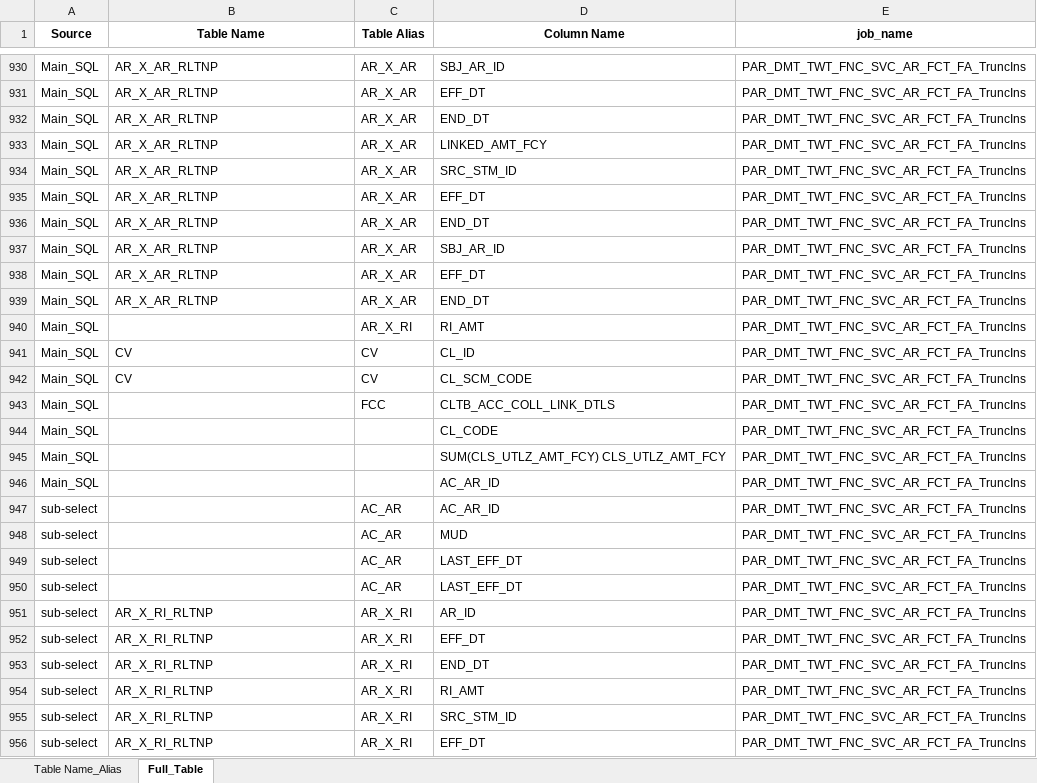
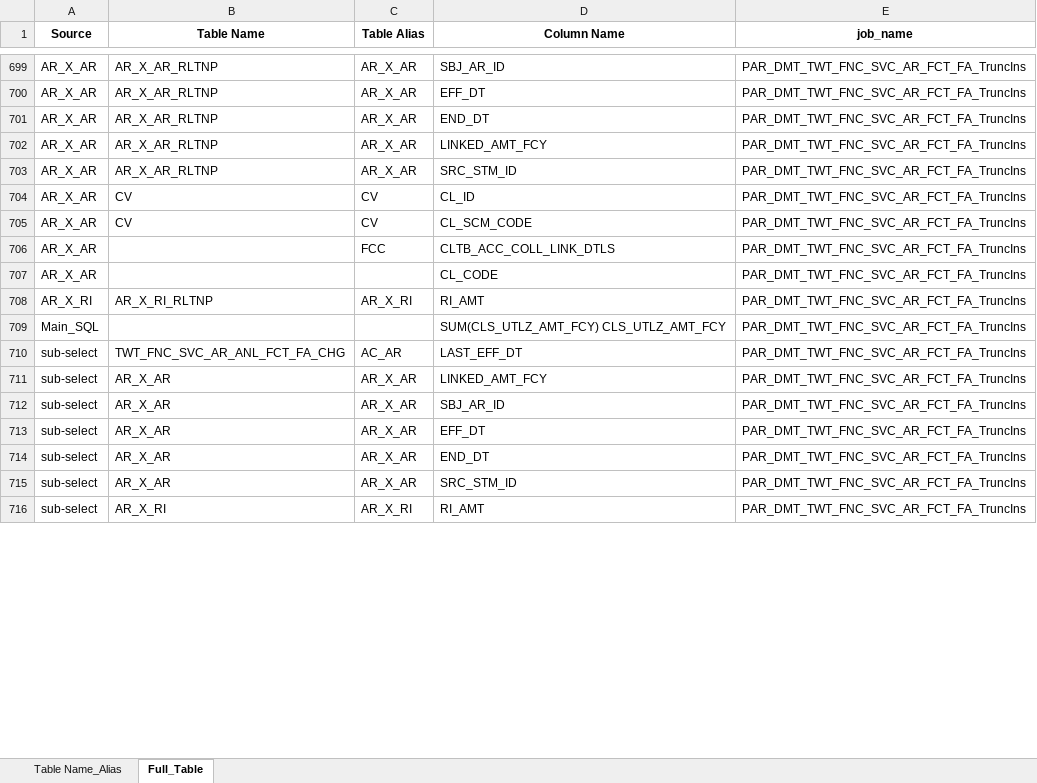
Before and after one commit to JackFrost1412/Parsing_SQL, an Excel workbook: Output/Table_Column/FNC_SVC_AR_FCT_FA_TAB_COL.xlsx, sheet Full_Table, drawn as a sheet; only a part is shown, gaps mark what is left out; values as stored, in another font and other column widths than the file's, no borders; removed rows and columns are numbered as before the commit, all else as after; the diff covers the shown part only; the diff names each change by its address in the sheet, - before the commit and + after, or states it on an @@ line.

```diff
--- a/Output/Table_Column/FNC_SVC_AR_FCT_FA_TAB_COL.xlsx (sheet Full_Table)
+++ b/Output/Table_Column/FNC_SVC_AR_FCT_FA_TAB_COL.xlsx (sheet Full_Table)
-A699:A703 (Source): Main_SQL
+A699:A703 (Source): AR_X_AR
-row 935: Main_SQL | AR_X_AR_RLTNP | AR_X_AR | EFF_DT | PAR_DMT_TWT_FNC_SVC_AR_FCT_FA_TruncIns
-row 936: Main_SQL | AR_X_AR_RLTNP | AR_X_AR | END_DT | PAR_DMT_TWT_FNC_SVC_AR_FCT_FA_TruncIns
-row 937: Main_SQL | AR_X_AR_RLTNP | AR_X_AR | SBJ_AR_ID | PAR_DMT_TWT_FNC_SVC_AR_FCT_FA_TruncIns
-row 938: Main_SQL | AR_X_AR_RLTNP | AR_X_AR | EFF_DT | PAR_DMT_TWT_FNC_SVC_AR_FCT_FA_TruncIns
-row 939: Main_SQL | AR_X_AR_RLTNP | AR_X_AR | END_DT | PAR_DMT_TWT_FNC_SVC_AR_FCT_FA_TruncIns
-row 940: Main_SQL |  | AR_X_RI | RI_AMT | PAR_DMT_TWT_FNC_SVC_AR_FCT_FA_TruncIns
-A704:A707 (Source): Main_SQL
+A704:A707 (Source): AR_X_AR
+row 708: AR_X_RI | AR_X_RI_RLTNP | AR_X_RI | RI_AMT | PAR_DMT_TWT_FNC_SVC_AR_FCT_FA_TruncIns
-row 946: Main_SQL |  |  | AC_AR_ID | PAR_DMT_TWT_FNC_SVC_AR_FCT_FA_TruncIns
-row 947: sub-select |  | AC_AR | AC_AR_ID | PAR_DMT_TWT_FNC_SVC_AR_FCT_FA_TruncIns
-row 948: sub-select |  | AC_AR | MUD | PAR_DMT_TWT_FNC_SVC_AR_FCT_FA_TruncIns
-B710 (Table Name): (empty)
+B710 (Table Name): TWT_FNC_SVC_AR_ANL_FCT_FA_CHG
-B711 (Table Name): (empty)
+B711 (Table Name): AR_X_AR
-C711 (Table Alias): AC_AR
+C711 (Table Alias): AR_X_AR
-D711 (Column Name): LAST_EFF_DT
+D711 (Column Name): LINKED_AMT_FCY
-B712:B714 (Table Name): AR_X_RI_RLTNP
+B712:B714 (Table Name): AR_X_AR
-C712:C714 (Table Alias): AR_X_RI
+C712:C714 (Table Alias): AR_X_AR
-D712 (Column Name): AR_ID
+D712 (Column Name): SBJ_AR_ID
-row 954: sub-select | AR_X_RI_RLTNP | AR_X_RI | RI_AMT | PAR_DMT_TWT_FNC_SVC_AR_FCT_FA_TruncIns
-B715 (Table Name): AR_X_RI_RLTNP
+B715 (Table Name): AR_X_AR
-C715 (Table Alias): AR_X_RI
+C715 (Table Alias): AR_X_AR
-B716 (Table Name): AR_X_RI_RLTNP
+B716 (Table Name): AR_X_RI
-D716 (Column Name): EFF_DT
+D716 (Column Name): RI_AMT
```
Also changed, not shown: 2 added rows, 262 removed rows, 27 moved rows and 71 edited cells elsewhere in this sheet, sheet Table Name_Alias, Output/SQL_Job_DS/FNC_SVC_AR_FCT_FA_SQLs.xlsx, 12 other files.
